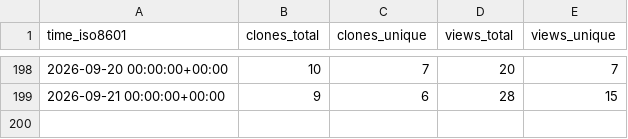
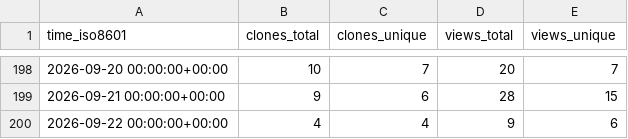
Before and after one commit to Ladbaby/PyOmniTS, a CSV file: Ladbaby/PyOmniTS/ghrs-data/views_clones_aggregate.csv, drawn as a sheet; only a part is shown, gaps mark what is left out.

```diff
--- a/Ladbaby/PyOmniTS/ghrs-data/views_clones_aggregate.csv
+++ b/Ladbaby/PyOmniTS/ghrs-data/views_clones_aggregate.csv
@@ -199 +199,2 @@ time_iso8601,clones_total,clones_unique,views_total,views_unique
 2026-09-21 00:00:00+00:00,9,6,28,15
+2026-09-22 00:00:00+00:00,4,4,9,6
```
Also changed, not shown: 1 other file.
